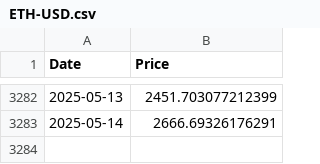
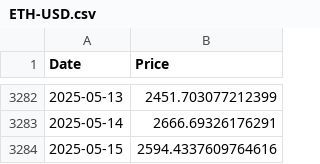
Before and after one commit to mbsuraj/InvestmentsResearch, a CSV file: data/ETH-USD.csv, drawn as a sheet; only a part is shown, gaps mark what is left out; the diff names each change by its address in the sheet, - before the commit and + after, or states it on an @@ line.

```diff
--- a/data/ETH-USD.csv
+++ b/data/ETH-USD.csv
+row 3284: 2025-05-15 | 2594.4337609764616
```
